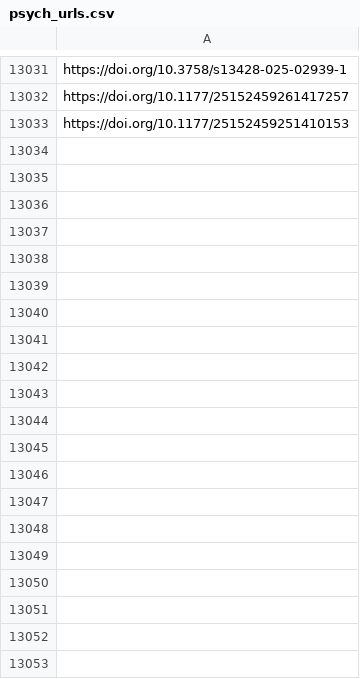
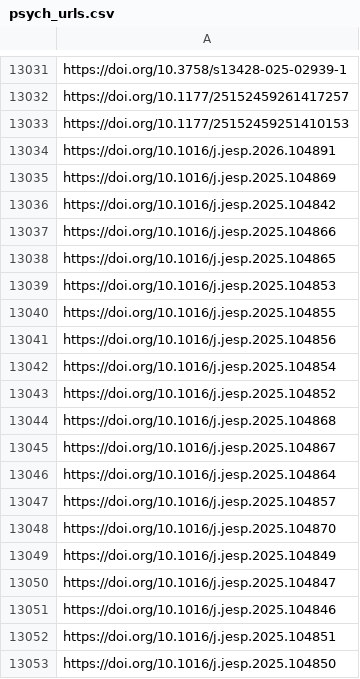
Before and after one commit to jacob-long/picnic, a CSV file: memory/psych_urls.csv, drawn as a sheet; only a part is shown, gaps mark what is left out; the diff covers the shown part only; the diff names each change by its address in the sheet, - before the commit and + after, or states it on an @@ line.

```diff
--- a/memory/psych_urls.csv
+++ b/memory/psych_urls.csv
+row 13034: https://doi.org/10.1016/j.jesp.2026.104891
+row 13035: https://doi.org/10.1016/j.jesp.2025.104869
+row 13036: https://doi.org/10.1016/j.jesp.2025.104842
+row 13037: https://doi.org/10.1016/j.jesp.2025.104866
+row 13038: https://doi.org/10.1016/j.jesp.2025.104865
+row 13039: https://doi.org/10.1016/j.jesp.2025.104853
+row 13040: https://doi.org/10.1016/j.jesp.2025.104855
+row 13041: https://doi.org/10.1016/j.jesp.2025.104856
+row 13042: https://doi.org/10.1016/j.jesp.2025.104854
+row 13043: https://doi.org/10.1016/j.jesp.2025.104852
+row 13044: https://doi.org/10.1016/j.jesp.2025.104868
+row 13045: https://doi.org/10.1016/j.jesp.2025.104867
+row 13046: https://doi.org/10.1016/j.jesp.2025.104864
+row 13047: https://doi.org/10.1016/j.jesp.2025.104857
+row 13048: https://doi.org/10.1016/j.jesp.2025.104870
+row 13049: https://doi.org/10.1016/j.jesp.2025.104849
+row 13050: https://doi.org/10.1016/j.jesp.2025.104847
+row 13051: https://doi.org/10.1016/j.jesp.2025.104846
+row 13052: https://doi.org/10.1016/j.jesp.2025.104851
+row 13053: https://doi.org/10.1016/j.jesp.2025.104850
```
Also changed, not shown: 32 added rows elsewhere in this file, memory/po_urls.csv, memory/politics_urls.csv, 11 other files.
